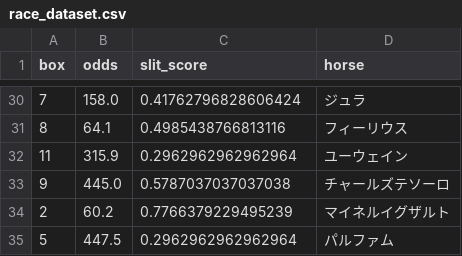
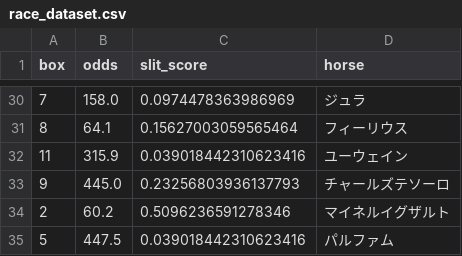
Before and after one commit to tndd/Mymljl, a CSV file: data/race_dataset.csv, drawn as a sheet; only a part is shown, gaps mark what is left out; the diff covers the shown part only.

```diff
--- a/data/race_dataset.csv
+++ b/data/race_dataset.csv
@@ -30,6 +30,6 @@ box,odds,slit_score,horse
-7,158.0,0.41762796828606424,ジュラ
-8,64.1,0.4985438766813116,フィーリウス
-11,315.9,0.2962962962962964,ユーウェイン
-9,445.0,0.5787037037037038,チャールズテソーロ
-2,60.2,0.7766379229495239,マイネルイグザルト
-5,447.5,0.2962962962962964,パルファム
+7,158.0,0.0974478363986969,ジュラ
+8,64.1,0.15627003059565464,フィーリウス
+11,315.9,0.039018442310623416,ユーウェイン
+9,445.0,0.23256803936137793,チャールズテソーロ
+2,60.2,0.5096236591278346,マイネルイグザルト
+5,447.5,0.039018442310623416,パルファム
```
Also changed, not shown: 24 edited cells elsewhere in this file, 1 other file.
